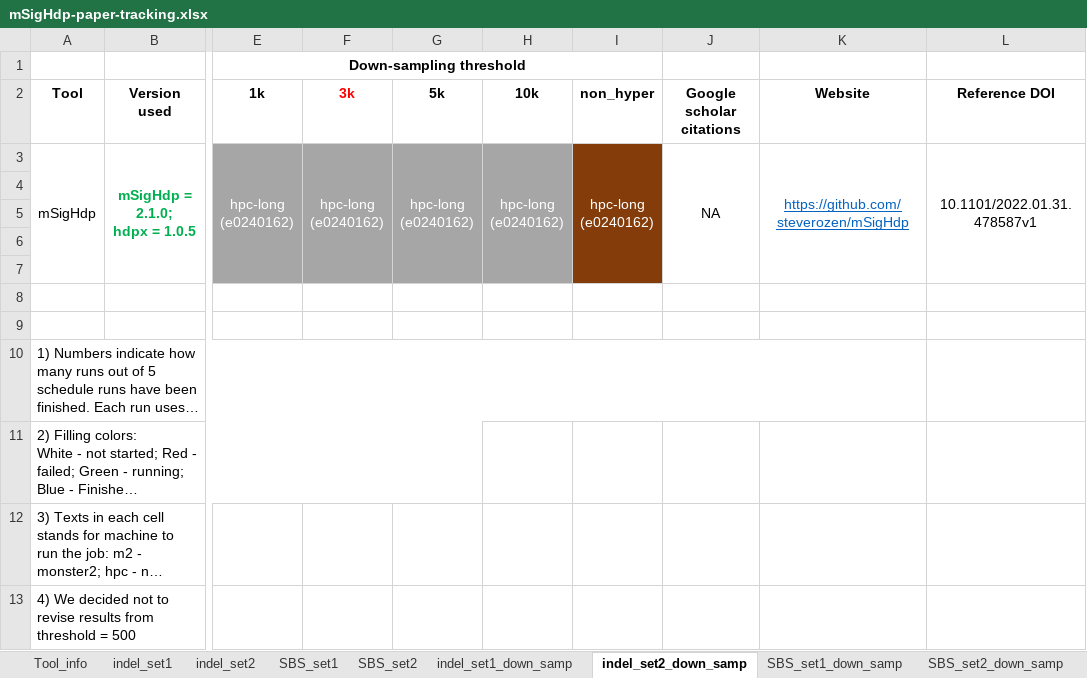
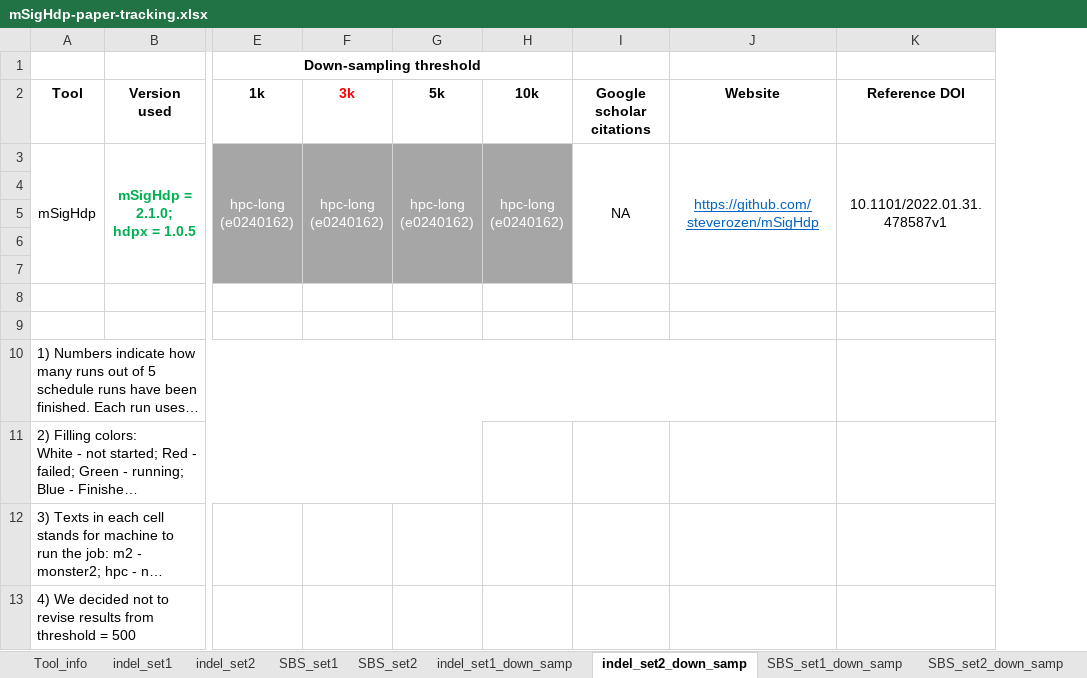
Before and after one commit to steverozen/mSigHdp_paper_sup_files_x1, an Excel workbook: documents/CPU_timing/mSigHdp-paper-tracking.xlsx, sheet indel_set2_down_samp, drawn as a sheet; only a part is shown, gaps mark what is left out; long unchanged cells end in …; values as stored, in another font and other column widths than the file's, no borders; ↵ is a line break in a cell; the diff names each change by its address in the sheet, - before the commit and + after, or states it on an @@ line.

```diff
--- a/documents/CPU_timing/mSigHdp-paper-tracking.xlsx (sheet indel_set2_down_samp)
+++ b/documents/CPU_timing/mSigHdp-paper-tracking.xlsx (sheet indel_set2_down_samp)
-column I (non_hyper), row 3: hpc-long ↵ (e0240162)
```
Also changed, not shown: sheet SBS_set1_down_samp, sheet indel_set1_down_samp, sheet SBS_set1.
